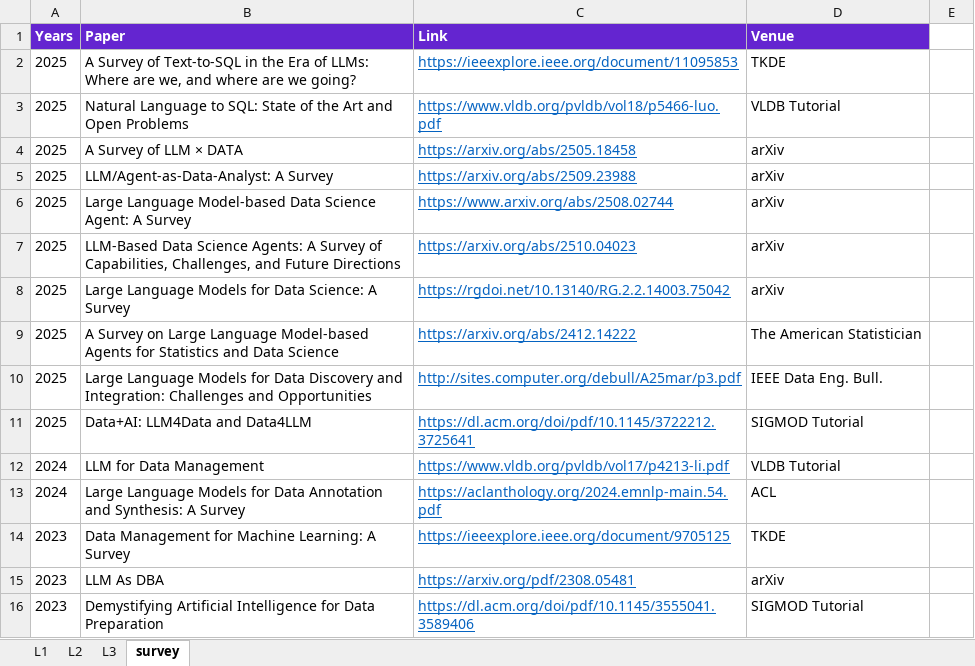
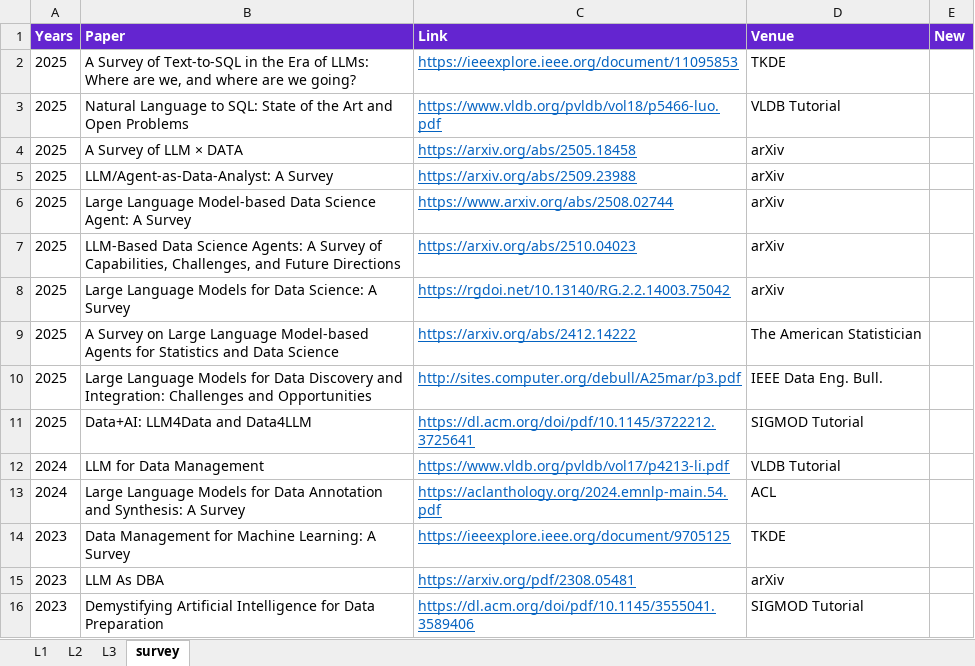
Before and after one commit to HKUSTDial/awesome-data-agents, an Excel workbook: src/paper_list.xlsx, sheet survey, drawn as a sheet; values as stored, in another font and other column widths than the file's, no borders; the diff names each change by its address in the sheet, - before the commit and + after, or states it on an @@ line.

```diff
--- a/src/paper_list.xlsx (sheet survey)
+++ b/src/paper_list.xlsx (sheet survey)
-E1: (empty)
+E1: New
-E1 fill: none
+E1 fill: #6425D0
```
Also changed, not shown: sheet L2, sheet L3, sheet L1, 3 other files.
